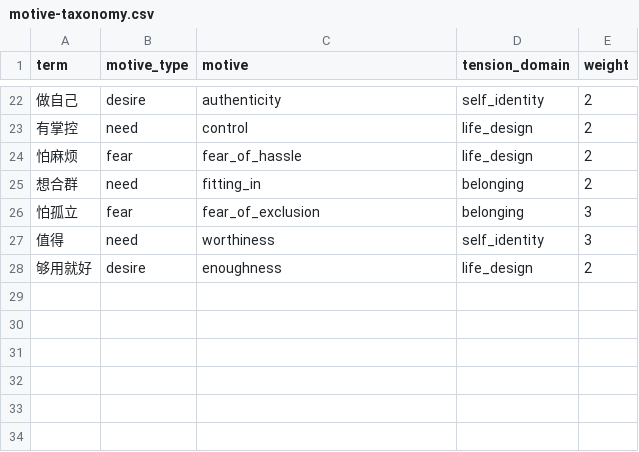
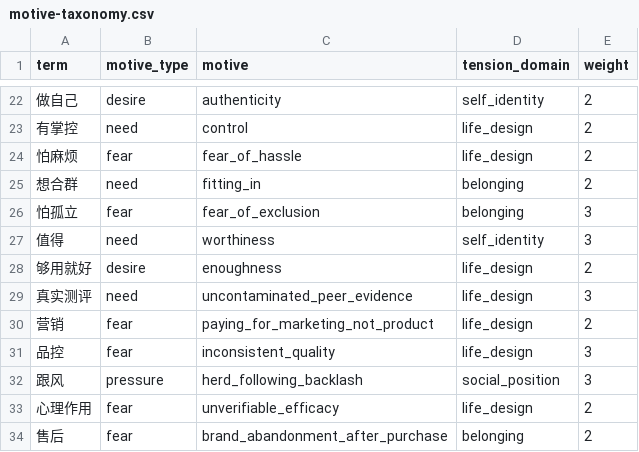
Before and after one commit to Raymond711xl/marketing-concept-skills, a CSV file: plugins/marketing-concept-skill/skills/insight-strategy/assets/lexicons/motive-taxonomy.csv, drawn as a sheet; only a part is shown, gaps mark what is left out; the diff names each change by its address in the sheet, - before the commit and + after, or states it on an @@ line.

```diff
--- a/plugins/marketing-concept-skill/skills/insight-strategy/assets/lexicons/motive-taxonomy.csv
+++ b/plugins/marketing-concept-skill/skills/insight-strategy/assets/lexicons/motive-taxonomy.csv
+row 29: 真实测评 | need | uncontaminated_peer_evidence | life_design | 3
+row 30: 营销 | fear | paying_for_marketing_not_product | life_design | 2
+row 31: 品控 | fear | inconsistent_quality | life_design | 3
+row 32: 跟风 | pressure | herd_following_backlash | social_position | 3
+row 33: 心理作用 | fear | unverifiable_efficacy | life_design | 2
+row 34: 售后 | fear | brand_abandonment_after_purchase | belonging | 2
```
Also changed, not shown: plugins/marketing-concept-skill/skills/insight-strategy/assets/lexicons/emotion-taxonomy.csv, plugins/marketing-concept-skill/skills/insight-strategy/assets/lexicons/platform-slang.csv, 56 other files.
